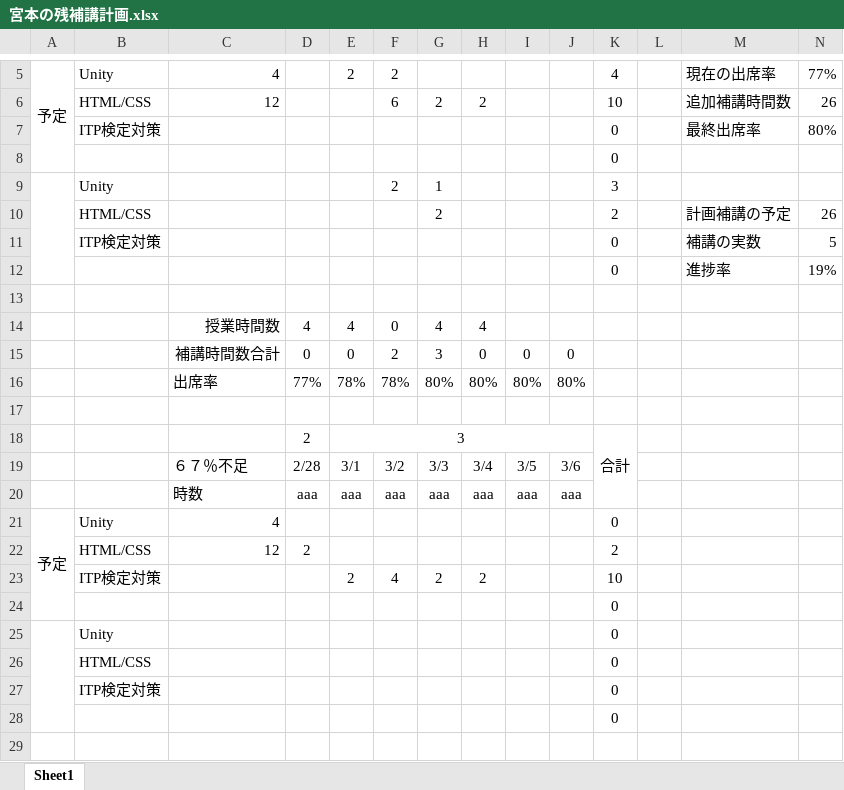
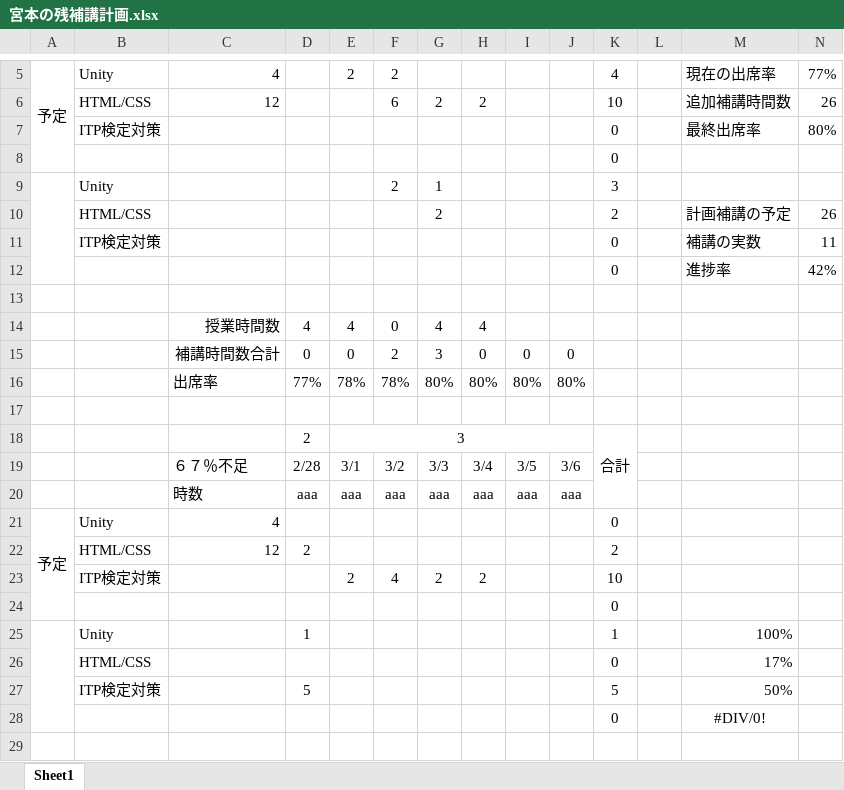
Before and after one commit to miyamoto6645/HOKOU, an Excel workbook: 宮本の残補講計画.xlsx, sheet Sheet1, drawn as a sheet; only a part is shown, gaps mark what is left out; values as stored, in another font and other column widths than the file's, no borders; removed rows and columns are numbered as before the commit, all else as after; the diff names each change by its address in the sheet, - before the commit and + after, or states it on an @@ line.

Commit message:
fix

```diff
--- a/宮本の残補講計画.xlsx (sheet Sheet1)
+++ b/宮本の残補講計画.xlsx (sheet Sheet1)
-N11: 5
+N11: 11
-N12: 19%
+N12: 42%
-row 25:  | Unity |  |  |  |  |  |  |  |  | 0
+row 25:  | Unity |  | 1 |  |  |  |  |  |  | 1 |  | 100%
-M26: (empty)
+M26: 17%
-row 27:  | ITP検定対策 |  |  |  |  |  |  |  |  | 0
-row 28:  |  |  |  |  |  |  |  |  |  | 0
+row 27:  | ITP検定対策 |  | 5 |  |  |  |  |  |  | 5 |  | 50%
+row 28:  |  |  |  |  |  |  |  |  |  | 0 |  | #DIV/0!
```
Also changed, not shown: hidden cells.
